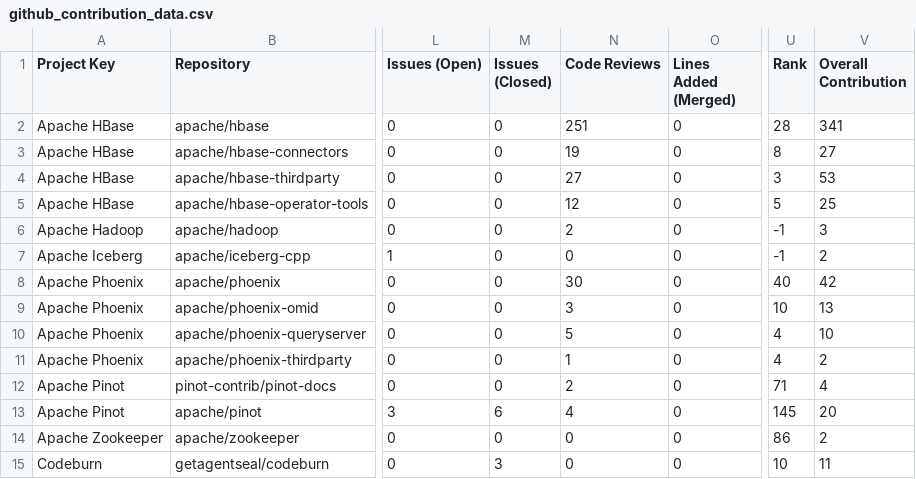
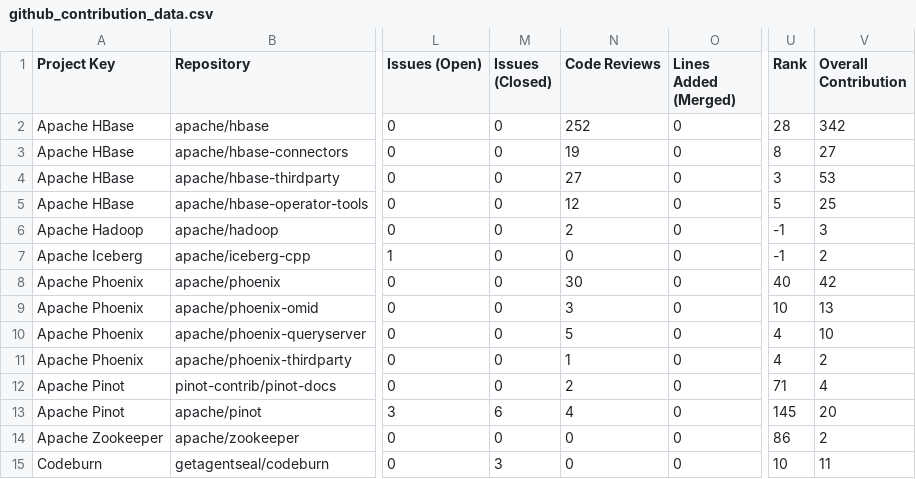
Before and after one commit to NihalJain/opensource-contributions-tracker, a CSV file: output/github_contribution_data.csv, drawn as a sheet; only a part is shown, gaps mark what is left out; the diff names each change by its address in the sheet, - before the commit and + after, or states it on an @@ line.

```diff
--- a/output/github_contribution_data.csv
+++ b/output/github_contribution_data.csv
-N2 (Code Reviews): 251
+N2 (Code Reviews): 252
-V2 (Overall Contribution): 341
+V2 (Overall Contribution): 342
```
Also changed, not shown: 3 other files.
